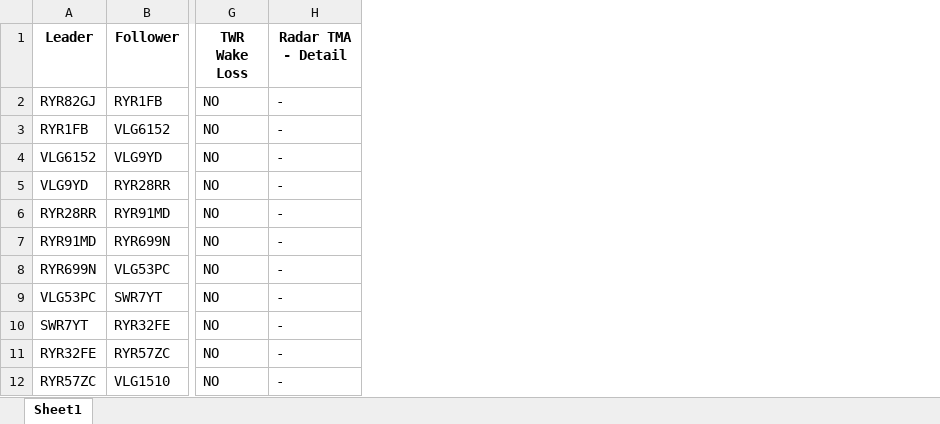
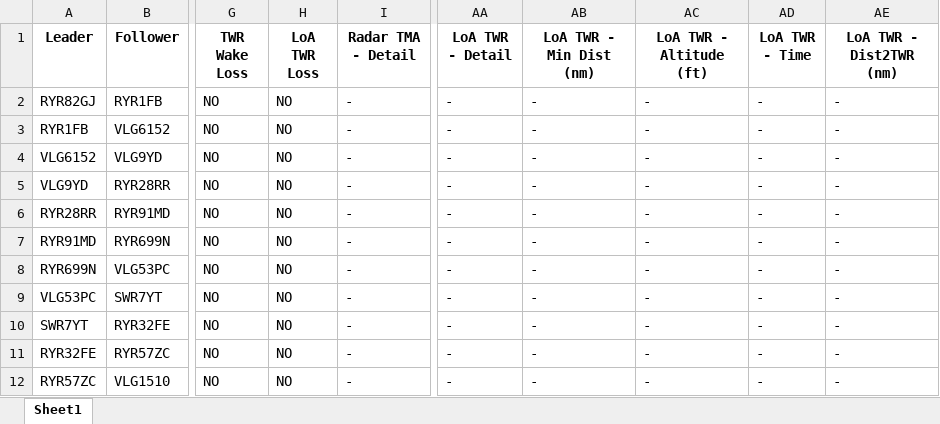
Before and after one commit to PythonArnau/PGTA-P3, an Excel workbook: RadarSeparation.xlsx, sheet Sheet1, drawn as a sheet; only a part is shown, gaps mark what is left out; values as stored, in another font and other column widths than the file's, no borders; the diff names each change by its address in the sheet, - before the commit and + after, or states it on an @@ line.

Commit message:
Wake + LoA
Loa added. Export to excel added

```diff
--- a/RadarSeparation.xlsx (sheet Sheet1)
+++ b/RadarSeparation.xlsx (sheet Sheet1)
+column H (LoA TWR Loss), rows 2-12: all NO
+column AA (LoA TWR - Detail), rows 2-12: all -
+column AB (LoA TWR - Min Dist (nm)), rows 2-12: all -
+column AC (LoA TWR - Altitude (ft)), rows 2-12: all -
+column AD (LoA TWR - Time), rows 2-12: all -
+column AE (LoA TWR - Dist2TWR (nm)), rows 2-12: all -
```
Also changed, not shown: 6 other files.
